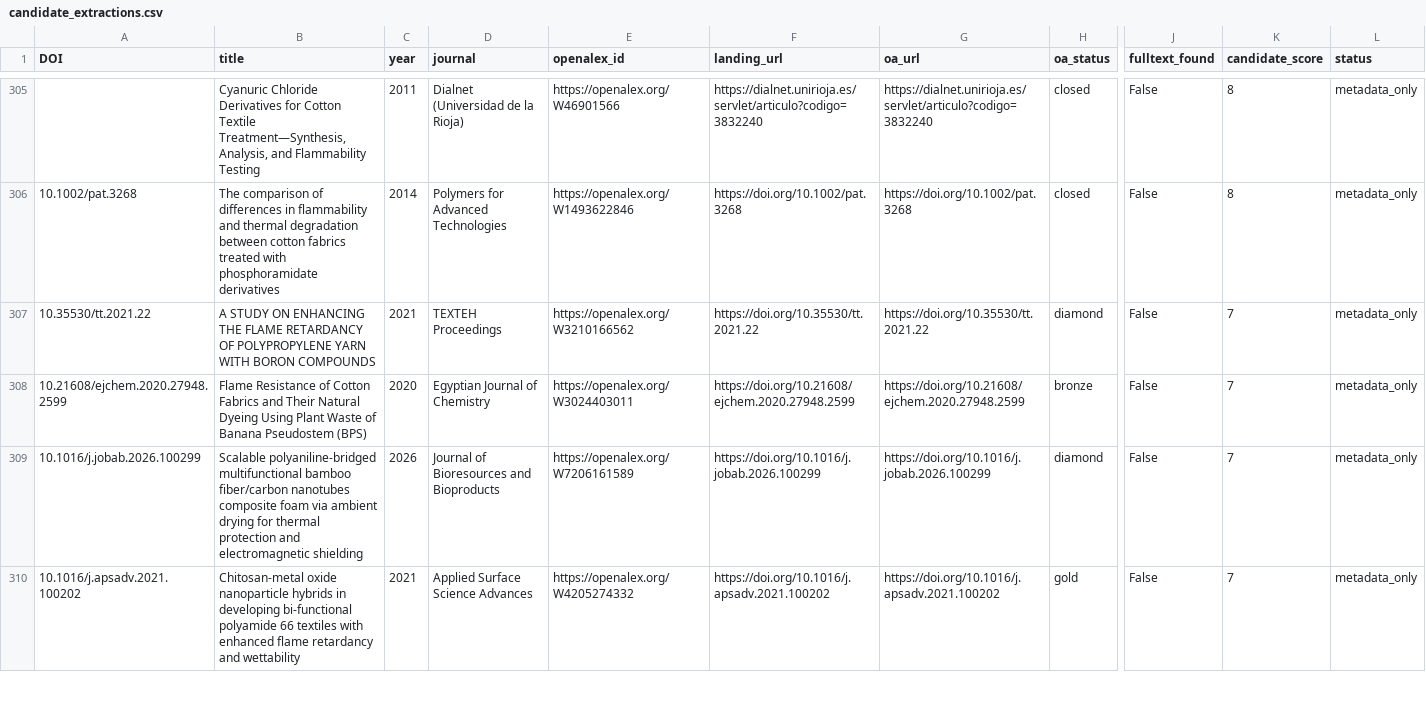
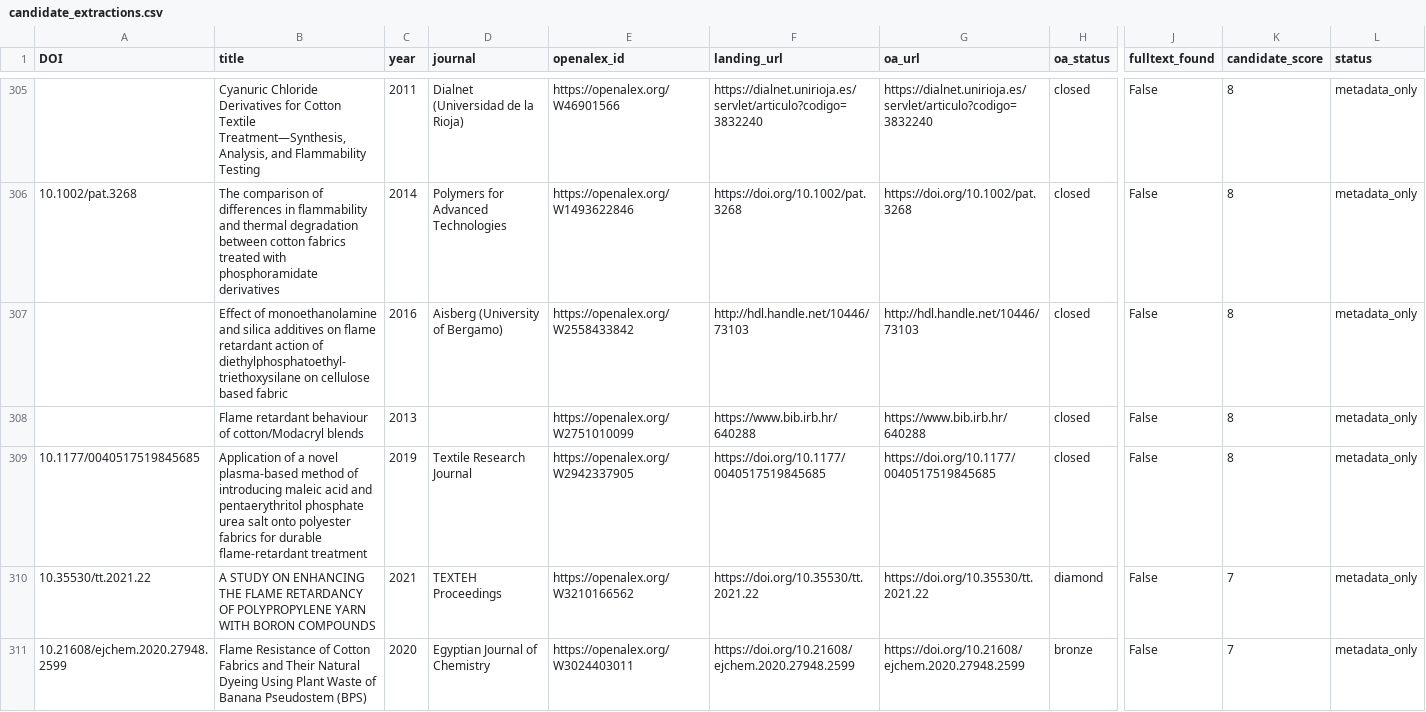
Before and after one commit to PolyFT/textile-tga-database, a CSV file: data/automation/candidate_extractions.csv, drawn as a sheet; only a part is shown, gaps mark what is left out; the shorter side is filled out with more unchanged rows; rows hold the shown columns only; the diff names each change by its address in the sheet, - before the commit and + after, or states it on an @@ line.

```diff
--- a/data/automation/candidate_extractions.csv
+++ b/data/automation/candidate_extractions.csv
+row 307:  | Effect of monoethanolamine and silica additives on flame retardant action of diethylphosphatoethyl-triethoxysilane on cellulose based fabric | 2016 | Aisberg (University of Bergamo) | https://openalex.org/W2558433842 | http://hdl.handle.net/10446/73103 | http://hdl.handle.net/10446/73103 | closed | False | 8 | metadata_only
+row 308:  | Flame retardant behaviour of cotton/Modacryl blends | 2013 |  | https://openalex.org/W2751010099 | https://www.bib.irb.hr/640288 | https://www.bib.irb.hr/640288 | closed | False | 8 | metadata_only
+row 309: 10.1177/0040517519845685 | Application of a novel plasma-based method of introducing maleic acid and pentaerythritol phosphate urea salt onto polyester fabrics for durable flame-retardant treatment | 2019 | Textile Research Journal | https://openalex.org/W2942337905 | https://doi.org/10.1177/0040517519845685 | https://doi.org/10.1177/0040517519845685 | closed | False | 8 | metadata_only
```
Also changed, not shown: 1 other file.
